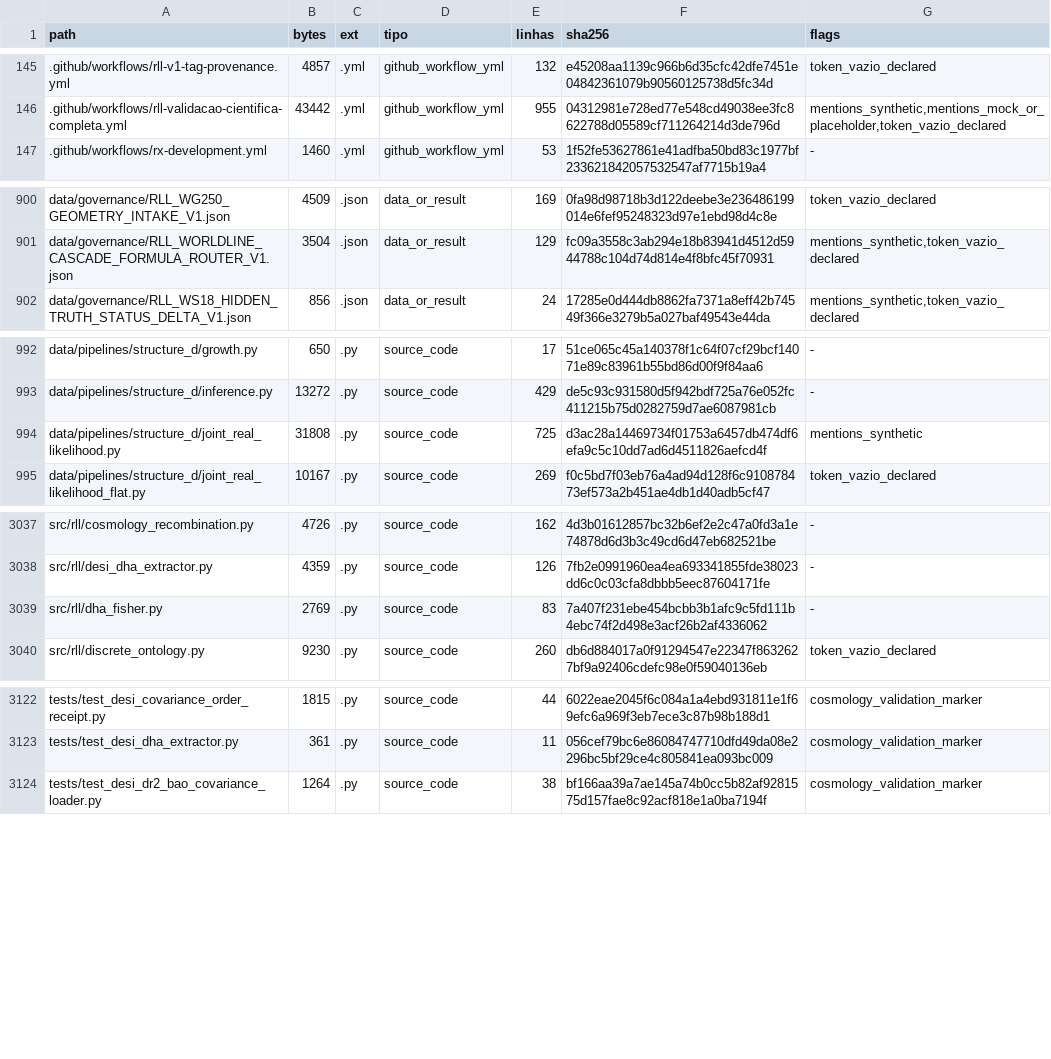
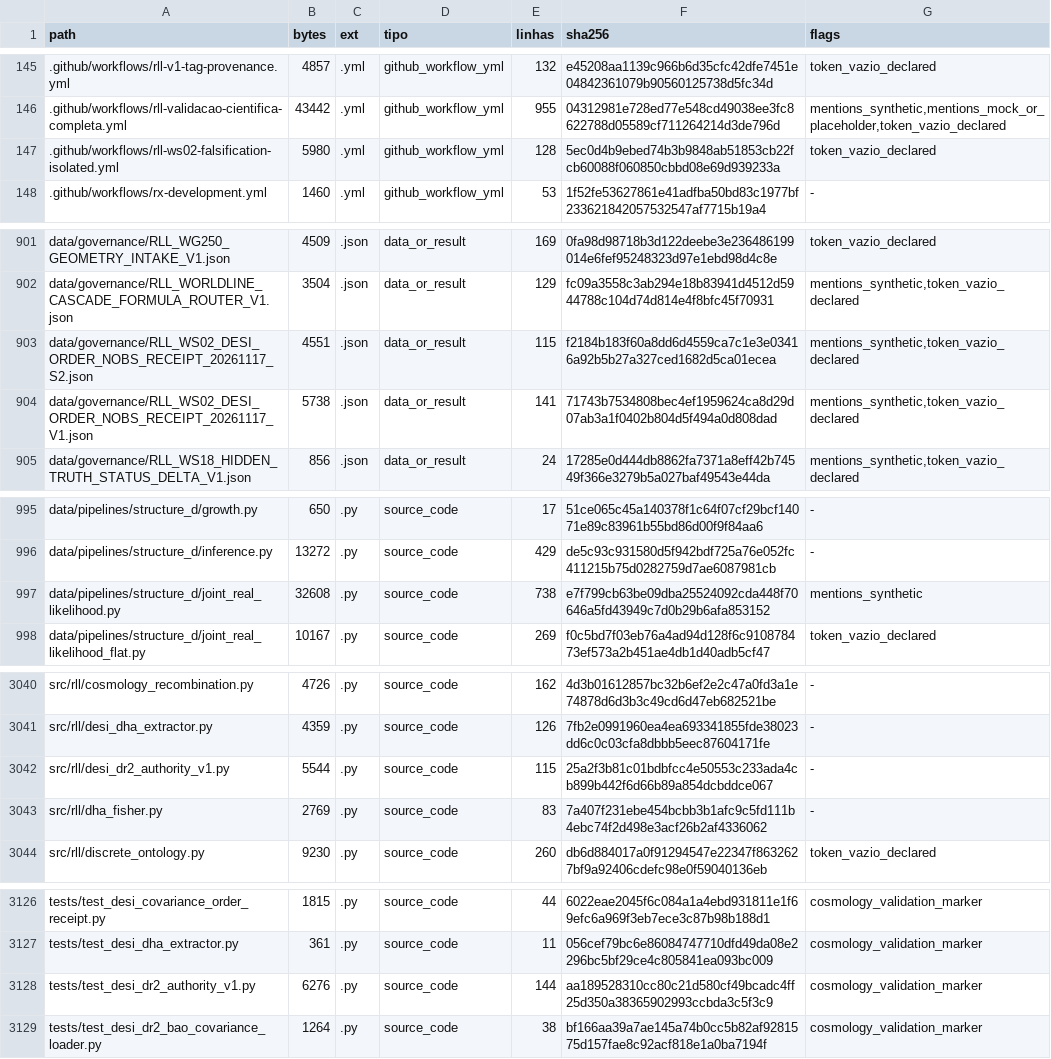
Before and after one commit to instituto-Rafael/relativity-living-light, a TSV file: data/results/repo_inventory.tsv, drawn as a sheet; only a part is shown, gaps mark what is left out.

Commit message:
docs(rll/ws02): reconcile generated inventory exact bytes from CI 44011056240
Source commit: 11da202e0a7ff217071e1fc89e927ade70f48500
Generated inventory artifact: 14296248183 (sha256:a60f727c792754b1d16a3e7fda364075da2f2bc8b64594d36a3a463c31aaa81b)
6/6 generated blobs were byte-identical (Git blob SHA) to uploaded CI files.
3825 tracked / 3814 catalogued / 0 read errors, claim_allowed=false.
No observational measurement or original protected branch changed.

```diff
--- a/data/results/repo_inventory.tsv
+++ b/data/results/repo_inventory.tsv
@@ -146,2 +146,3 @@ path	bytes	ext	tipo	linhas	sha256	flags
 .github/workflows/rll-validacao-cientifica-completa.yml	43442	.yml	github_workflow_yml	955	04312981e728ed77e548cd49038ee3fc8622788d05589cf711264214d3de796d	mentions_synthetic,mentions_mock_or_placeholder,token_vazio_declared
+.github/workflows/rll-ws02-falsification-isolated.yml	5980	.yml	github_workflow_yml	128	5ec0d4b9ebed74b3b9848ab51853cb22fcb60088f060850cbbd08e69d939233a	token_vazio_declared
 .github/workflows/rx-development.yml	1460	.yml	github_workflow_yml	53	1f52fe53627861e41adfba50bd83c1977bf233621842057532547af7715b19a4	-
@@ -901,2 +902,4 @@ data/governance/RLL_WG250_GEOMETRY_INTAKE_V1.json	4509	.json	data_or_result	169
 data/governance/RLL_WORLDLINE_CASCADE_FORMULA_ROUTER_V1.json	3504	.json	data_or_result	129	fc09a3558c3ab294e18b83941d4512d5944788c104d74d814e4f8bfc45f70931	mentions_synthetic,token_vazio_declared
+data/governance/RLL_WS02_DESI_ORDER_NOBS_RECEIPT_20261117_S2.json	4551	.json	data_or_result	115	f2184b183f60a8dd6d4559ca7c1e3e03416a92b5b27a327ced1682d5ca01ecea	mentions_synthetic,token_vazio_declared
+data/governance/RLL_WS02_DESI_ORDER_NOBS_RECEIPT_20261117_V1.json	5738	.json	data_or_result	141	71743b7534808bec4ef1959624ca8d29d07ab3a1f0402b804d5f494a0d808dad	mentions_synthetic,token_vazio_declared
 data/governance/RLL_WS18_HIDDEN_TRUTH_STATUS_DELTA_V1.json	856	.json	data_or_result	24	17285e0d444db8862fa7371a8eff42b74549f366e3279b5a027baf49543e44da	mentions_synthetic,token_vazio_declared
@@ -993,3 +996,3 @@ data/pipelines/structure_d/growth.py	650	.py	source_code	17	51ce065c45a140378f1c
 data/pipelines/structure_d/inference.py	13272	.py	source_code	429	de5c93c931580d5f942bdf725a76e052fc411215b75d0282759d7ae6087981cb	-
-data/pipelines/structure_d/joint_real_likelihood.py	31808	.py	source_code	725	d3ac28a14469734f01753a6457db474df6efa9c5c10dd7ad6d4511826aefcd4f	mentions_synthetic
+data/pipelines/structure_d/joint_real_likelihood.py	32608	.py	source_code	738	e7f799cb63be09dba25524092cda448f70646a5fd43949c7d0b29b6afa853152	mentions_synthetic
 data/pipelines/structure_d/joint_real_likelihood_flat.py	10167	.py	source_code	269	f0c5bd7f03eb76a4ad94d128f6c910878473ef573a2b451ae4db1d40adb5cf47	token_vazio_declared
@@ -3038,2 +3041,3 @@ src/rll/cosmology_recombination.py	4726	.py	source_code	162	4d3b01612857bc32b6ef
 src/rll/desi_dha_extractor.py	4359	.py	source_code	126	7fb2e0991960ea4ea693341855fde38023dd6c0c03cfa8dbbb5eec87604171fe	-
+src/rll/desi_dr2_authority_v1.py	5544	.py	source_code	115	25a2f3b81c01bdbfcc4e50553c233ada4cb899b442f6d66b89a854dcbddce067	-
 src/rll/dha_fisher.py	2769	.py	source_code	83	7a407f231ebe454bcbb3b1afc9c5fd111b4ebc74f2d498e3acf26b2af4336062	-
@@ -3123,2 +3127,3 @@ tests/test_desi_covariance_order_receipt.py	1815	.py	source_code	44	6022eae2045f
 tests/test_desi_dha_extractor.py	361	.py	source_code	11	056cef79bc6e86084747710dfd49da08e2296bc5bf29ce4c805841ea093bc009	cosmology_validation_marker
+tests/test_desi_dr2_authority_v1.py	6276	.py	source_code	144	aa189528310cc80c21d580cf49bcadc4ff25d350a38365902993ccbda3c5f3c9	cosmology_validation_marker
 tests/test_desi_dr2_bao_covariance_loader.py	1264	.py	source_code	38	bf166aa39a7ae145a74b0cc5b82af9281575d157fae8c92acf818e1a0ba7194f	cosmology_validation_marker
```
Also changed, not shown: 5 other files.
